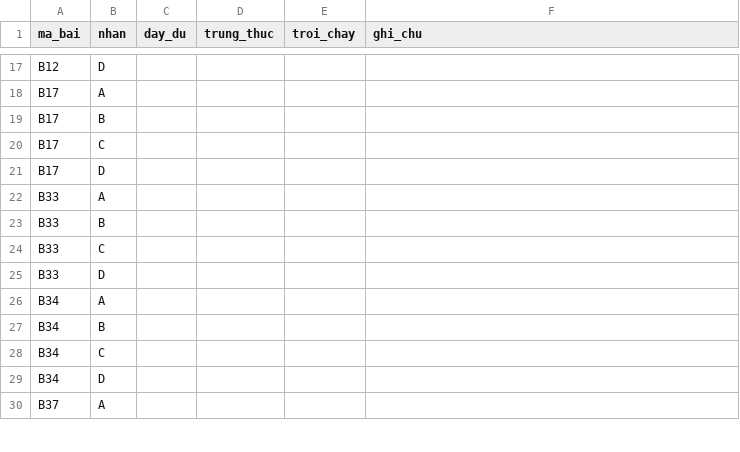
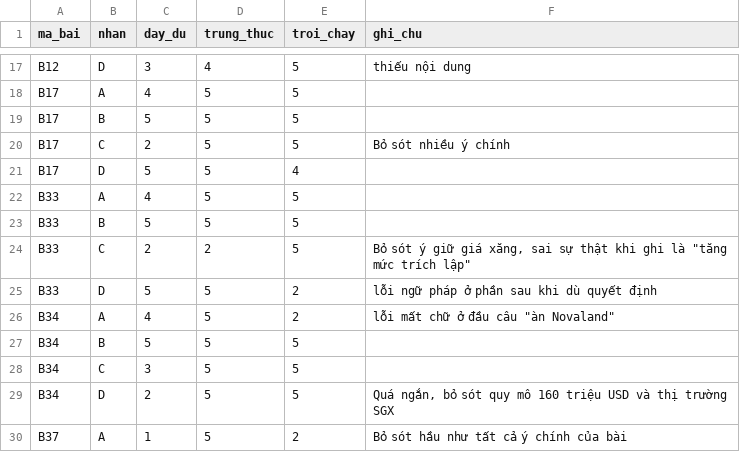
Before and after one commit to ICY825/SummariseVietNamese, a CSV file: results/human_eval/cham_mau_nguoi2.csv, drawn as a sheet; only a part is shown, gaps mark what is left out; the diff covers the shown part only; the diff names each change by its address in the sheet, - before the commit and + after, or states it on an @@ line.

```diff
--- a/results/human_eval/cham_mau_nguoi2.csv
+++ b/results/human_eval/cham_mau_nguoi2.csv
-C17 (day_du): (empty)
+C17 (day_du): 3
-D17 (trung_thuc): (empty)
+D17 (trung_thuc): 4
-E17:E20 (troi_chay): (empty)
+E17:E20 (troi_chay): 5
-F17 (ghi_chu): (empty)
+F17 (ghi_chu): thiếu nội dung
-C18 (day_du): (empty)
+C18 (day_du): 4
-D18:D23 (trung_thuc): (empty)
+D18:D23 (trung_thuc): 5
-C19 (day_du): (empty)
+C19 (day_du): 5
-C20 (day_du): (empty)
+C20 (day_du): 2
-F20 (ghi_chu): (empty)
+F20 (ghi_chu): Bỏ sót nhiều ý chính
-C21 (day_du): (empty)
+C21 (day_du): 5
-E21 (troi_chay): (empty)
+E21 (troi_chay): 4
-C22 (day_du): (empty)
+C22 (day_du): 4
-E22:E24 (troi_chay): (empty)
+E22:E24 (troi_chay): 5
-C23 (day_du): (empty)
+C23 (day_du): 5
-C24 (day_du): (empty)
+C24 (day_du): 2
-D24 (trung_thuc): (empty)
+D24 (trung_thuc): 2
-F24 (ghi_chu): (empty)
+F24 (ghi_chu): Bỏ sót ý giữ giá xăng, sai sự thật khi ghi là "tăng mức trích lập"
-C25 (day_du): (empty)
+C25 (day_du): 5
-D25:D30 (trung_thuc): (empty)
+D25:D30 (trung_thuc): 5
-E25:E26 (troi_chay): (empty)
+E25:E26 (troi_chay): 2
-F25 (ghi_chu): (empty)
+F25 (ghi_chu): lỗi ngữ pháp ở phần sau khi dù quyết định
-C26 (day_du): (empty)
+C26 (day_du): 4
-F26 (ghi_chu): (empty)
+F26 (ghi_chu): lỗi mất chữ ở đầu câu "àn Novaland"
-C27 (day_du): (empty)
+C27 (day_du): 5
-E27:E29 (troi_chay): (empty)
+E27:E29 (troi_chay): 5
-C28 (day_du): (empty)
+C28 (day_du): 3
-C29 (day_du): (empty)
+C29 (day_du): 2
-F29 (ghi_chu): (empty)
+F29 (ghi_chu): Quá ngắn, bỏ sót quy mô 160 triệu USD và thị trường SGX
-C30 (day_du): (empty)
+C30 (day_du): 1
-E30 (troi_chay): (empty)
+E30 (troi_chay): 2
-F30 (ghi_chu): (empty)
+F30 (ghi_chu): Bỏ sót hầu như tất cả ý chính của bài
```
Also changed, not shown: 126 edited cells elsewhere in this file, 5 other files.
